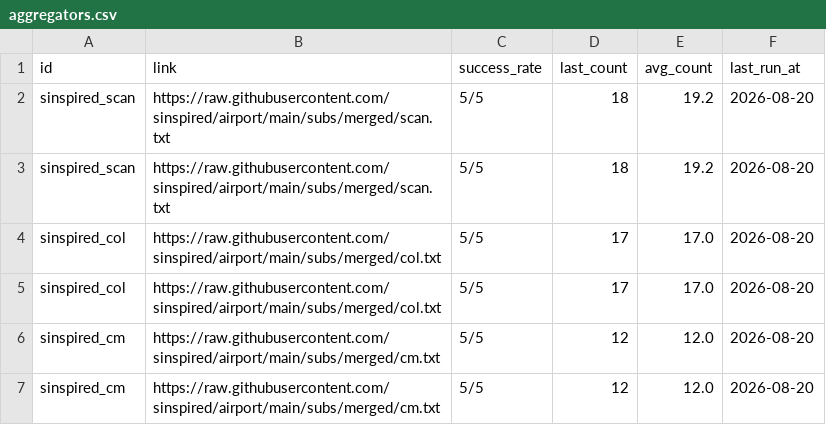
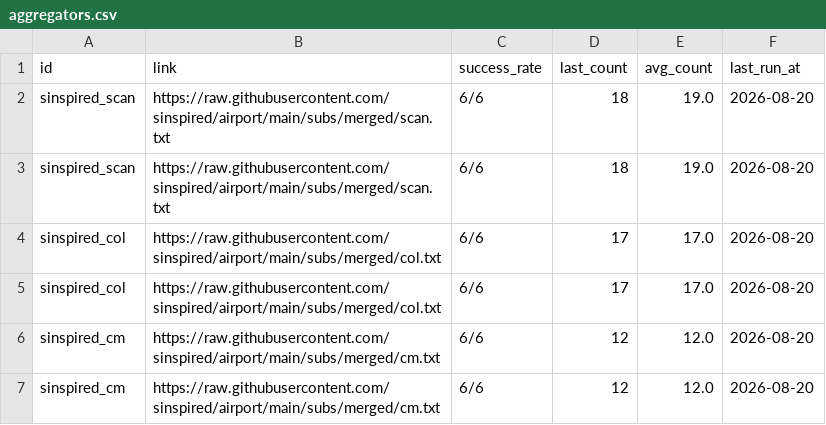
Before and after one commit to ypj034/sub-sift, a CSV file: data/aggregators.csv, drawn as a sheet.

```diff
--- a/data/aggregators.csv
+++ b/data/aggregators.csv
@@ -1,7 +1,7 @@
 id,link,success_rate,last_count,avg_count,last_run_at
-sinspired_scan,https://raw.githubusercontent.com/sinspired/airport/main/subs/merged/scan.txt,5/5,18,19.2,2026-08-20
-sinspired_scan,https://raw.githubusercontent.com/sinspired/airport/main/subs/merged/scan.txt,5/5,18,19.2,2026-08-20
-sinspired_col,https://raw.githubusercontent.com/sinspired/airport/main/subs/merged/col.txt,5/5,17,17.0,2026-08-20
-sinspired_col,https://raw.githubusercontent.com/sinspired/airport/main/subs/merged/col.txt,5/5,17,17.0,2026-08-20
-sinspired_cm,https://raw.githubusercontent.com/sinspired/airport/main/subs/merged/cm.txt,5/5,12,12.0,2026-08-20
-sinspired_cm,https://raw.githubusercontent.com/sinspired/airport/main/subs/merged/cm.txt,5/5,12,12.0,2026-08-20
+sinspired_scan,https://raw.githubusercontent.com/sinspired/airport/main/subs/merged/scan.txt,6/6,18,19.0,2026-08-20
+sinspired_scan,https://raw.githubusercontent.com/sinspired/airport/main/subs/merged/scan.txt,6/6,18,19.0,2026-08-20
+sinspired_col,https://raw.githubusercontent.com/sinspired/airport/main/subs/merged/col.txt,6/6,17,17.0,2026-08-20
+sinspired_col,https://raw.githubusercontent.com/sinspired/airport/main/subs/merged/col.txt,6/6,17,17.0,2026-08-20
+sinspired_cm,https://raw.githubusercontent.com/sinspired/airport/main/subs/merged/cm.txt,6/6,12,12.0,2026-08-20
+sinspired_cm,https://raw.githubusercontent.com/sinspired/airport/main/subs/merged/cm.txt,6/6,12,12.0,2026-08-20
```
Also changed, not shown: data/subscriptions.csv, 4 other files.
